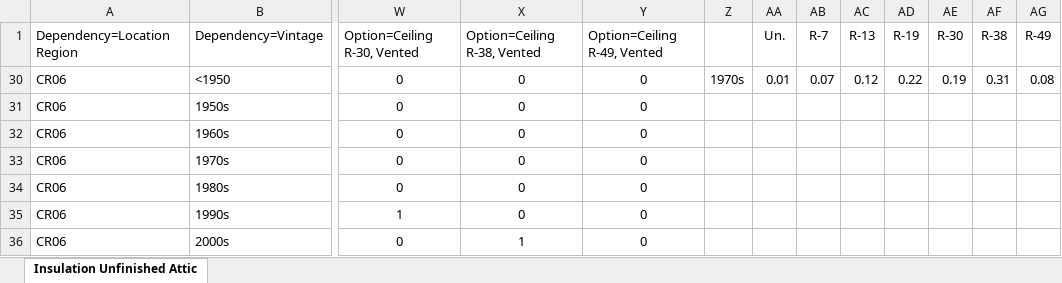
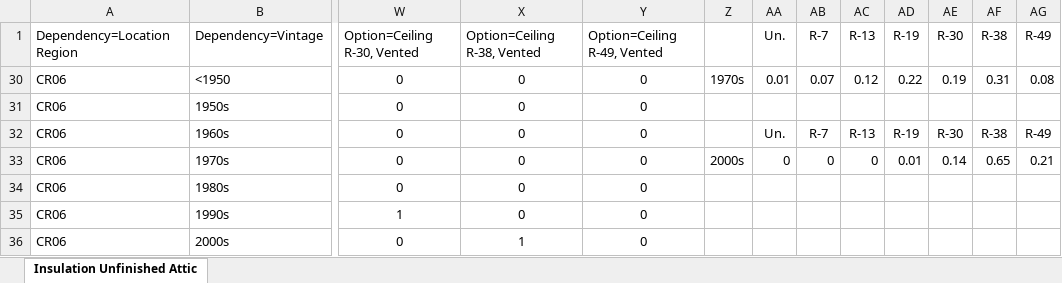
Before and after one commit to NREL/resstock, an Excel workbook: project_ECE/Insulation Unfinished Attic.xlsx, sheet Insulation Unfinished Attic, drawn as a sheet; only a part is shown, gaps mark what is left out; values as stored, in another font and other column widths than the file's, no borders; charts and pictures not drawn; the diff names each change by its address in the sheet, - before the commit and + after, or states it on an @@ line.

Commit message:
xlsx distribution files for bar plots

```diff
--- a/project_ECE/Insulation Unfinished Attic.xlsx (sheet Insulation Unfinished Attic)
+++ b/project_ECE/Insulation Unfinished Attic.xlsx (sheet Insulation Unfinished Attic)
-AA32: (empty)
+AA32: Un.
-AB32: (empty)
+AB32: R-7
-AC32: (empty)
+AC32: R-13
-AD32: (empty)
+AD32: R-19
-AE32: (empty)
+AE32: R-30
-AF32: (empty)
+AF32: R-38
-AG32: (empty)
+AG32: R-49
-Z33: (empty)
+Z33: 2000s
-AA33: (empty)
+AA33: 0
-AB33: (empty)
+AB33: 0
-AC33: (empty)
+AC33: 0
-AD33: (empty)
+AD33: 0.01
-AE33: (empty)
+AE33: 0.14
-AF33: (empty)
+AF33: 0.65
-AG33: (empty)
+AG33: 0.21
```
Also changed, not shown: charts or pictures, project_ECE/Geometry Garage.tsv.xlsx, 2 other files.
